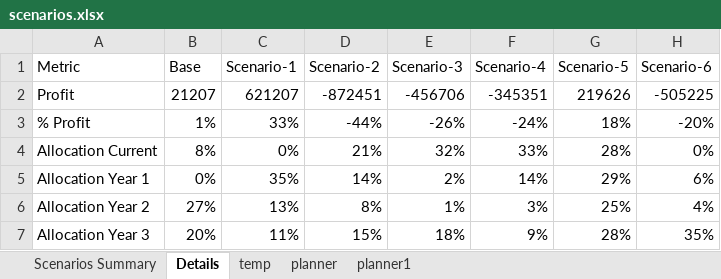
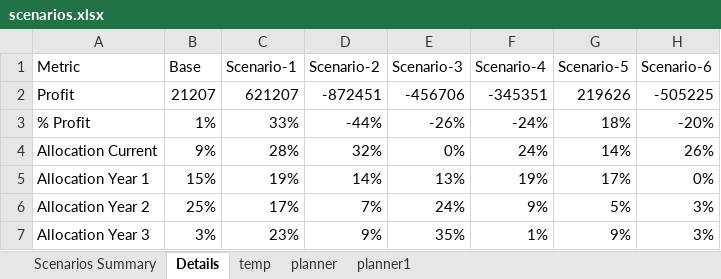
Before and after one commit to soumik3520/bacardi-demo, an Excel workbook: data/scenarios.xlsx, sheet Details, drawn as a sheet; only a part is shown; values as stored, in another font and other column widths than the file's, no borders; the diff covers the shown part only; the diff names each change by its address in the sheet, - before the commit and + after, or states it on an @@ line.

```diff
--- a/data/scenarios.xlsx (sheet Details)
+++ b/data/scenarios.xlsx (sheet Details)
-B4 (Base): 8%
+B4 (Base): 9%
-C4 (Scenario-1): 0%
+C4 (Scenario-1): 28%
-D4 (Scenario-2): 21%
+D4 (Scenario-2): 32%
-E4 (Scenario-3): 32%
+E4 (Scenario-3): 0%
-F4 (Scenario-4): 33%
+F4 (Scenario-4): 24%
-G4 (Scenario-5): 28%
+G4 (Scenario-5): 14%
-H4 (Scenario-6): 0%
+H4 (Scenario-6): 26%
-B5 (Base): 0%
+B5 (Base): 15%
-C5 (Scenario-1): 35%
+C5 (Scenario-1): 19%
-E5 (Scenario-3): 2%
+E5 (Scenario-3): 13%
-F5 (Scenario-4): 14%
+F5 (Scenario-4): 19%
-G5 (Scenario-5): 29%
+G5 (Scenario-5): 17%
-H5 (Scenario-6): 6%
+H5 (Scenario-6): 0%
-B6 (Base): 27%
+B6 (Base): 25%
-C6 (Scenario-1): 13%
+C6 (Scenario-1): 17%
-D6 (Scenario-2): 8%
+D6 (Scenario-2): 7%
-E6 (Scenario-3): 1%
+E6 (Scenario-3): 24%
-F6 (Scenario-4): 3%
+F6 (Scenario-4): 9%
-G6 (Scenario-5): 25%
+G6 (Scenario-5): 5%
-H6 (Scenario-6): 4%
+H6 (Scenario-6): 3%
-B7 (Base): 20%
+B7 (Base): 3%
-C7 (Scenario-1): 11%
+C7 (Scenario-1): 23%
-D7 (Scenario-2): 15%
+D7 (Scenario-2): 9%
-E7 (Scenario-3): 18%
+E7 (Scenario-3): 35%
-F7 (Scenario-4): 9%
+F7 (Scenario-4): 1%
-G7 (Scenario-5): 28%
+G7 (Scenario-5): 9%
-H7 (Scenario-6): 35%
+H7 (Scenario-6): 3%
```
Also changed, not shown: 77 edited cells elsewhere in this sheet, sheet planner1, sheet Scenarios Summary, data/Bacardi-ToolData.xlsx, 7 other files.
